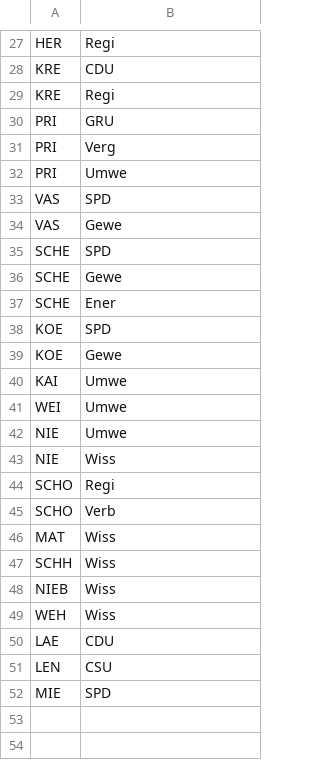
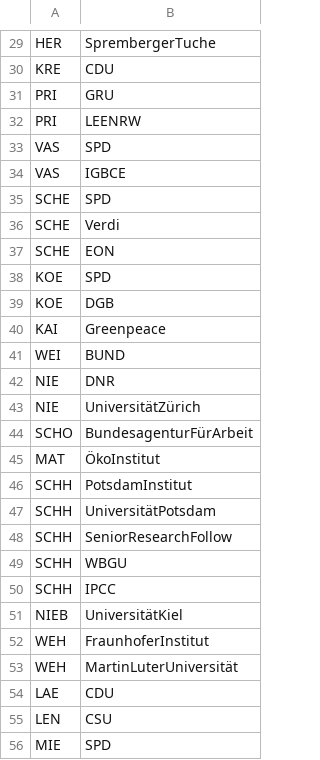
Before and after one commit to Kevin-K-R/Kohlekommission, a CSV file: edgelist.csv, drawn as a sheet; only a part is shown, gaps mark what is left out; removed rows and columns are numbered as before the commit, all else as after; the diff covers the shown part only; the diff names each change by its address in the sheet, - before the commit and + after, or states it on an @@ line.

```diff
--- a/edgelist.csv
+++ b/edgelist.csv
-B29: Regi
+B29: SprembergerTuche
-row 29: KRE | Regi
-B32: Verg
+B32: LEENRW
-row 32: PRI | Umwe
-B34: Gewe
+B34: IGBCE
-B36: Gewe
+B36: Verdi
-B37: Ener
+B37: EON
-B39: Gewe
+B39: DGB
-B40: Umwe
+B40: Greenpeace
-B41: Umwe
+B41: BUND
-B42: Umwe
+B42: DNR
-B43: Wiss
+B43: UniversitätZürich
-B44: Regi
+B44: BundesagenturFürArbeit
-row 45: SCHO | Verb
-B45: Wiss
+B45: ÖkoInstitut
-B46: Wiss
+B46: PotsdamInstitut
+row 47: SCHH | UniversitätPotsdam
+row 48: SCHH | SeniorResearchFollow
+row 49: SCHH | WBGU
+row 50: SCHH | IPCC
-B51: Wiss
+B51: UniversitätKiel
-B52: Wiss
+B52: FraunhoferInstitut
+row 53: WEH | MartinLuterUniversität
```
Also changed, not shown: 36 added rows, 3 removed rows and 14 edited cells elsewhere in this file.
